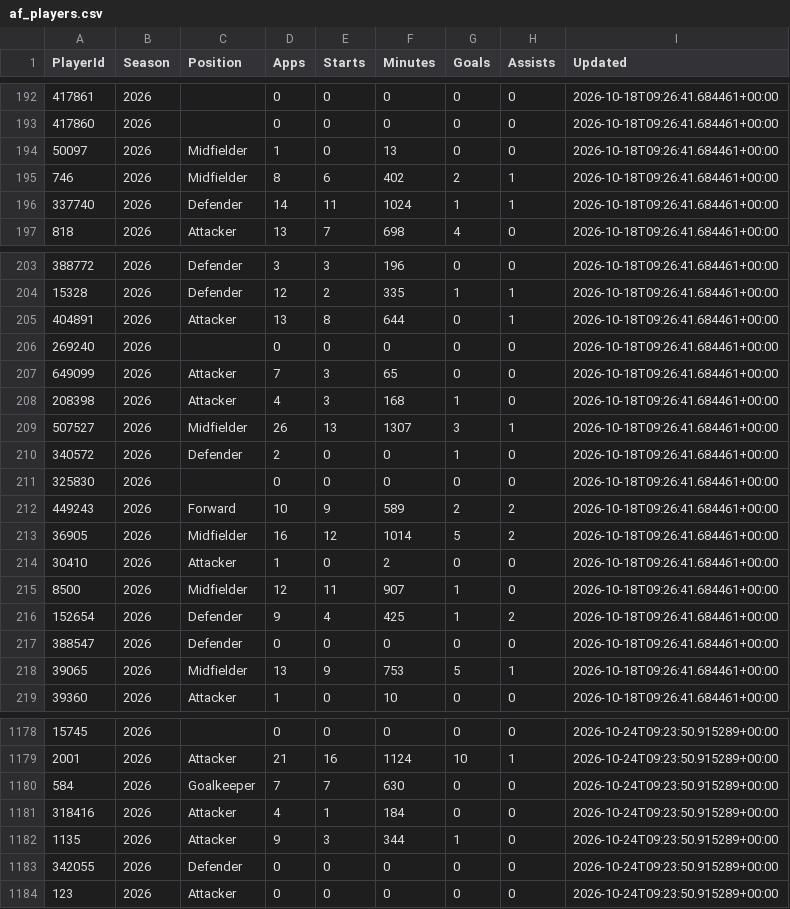
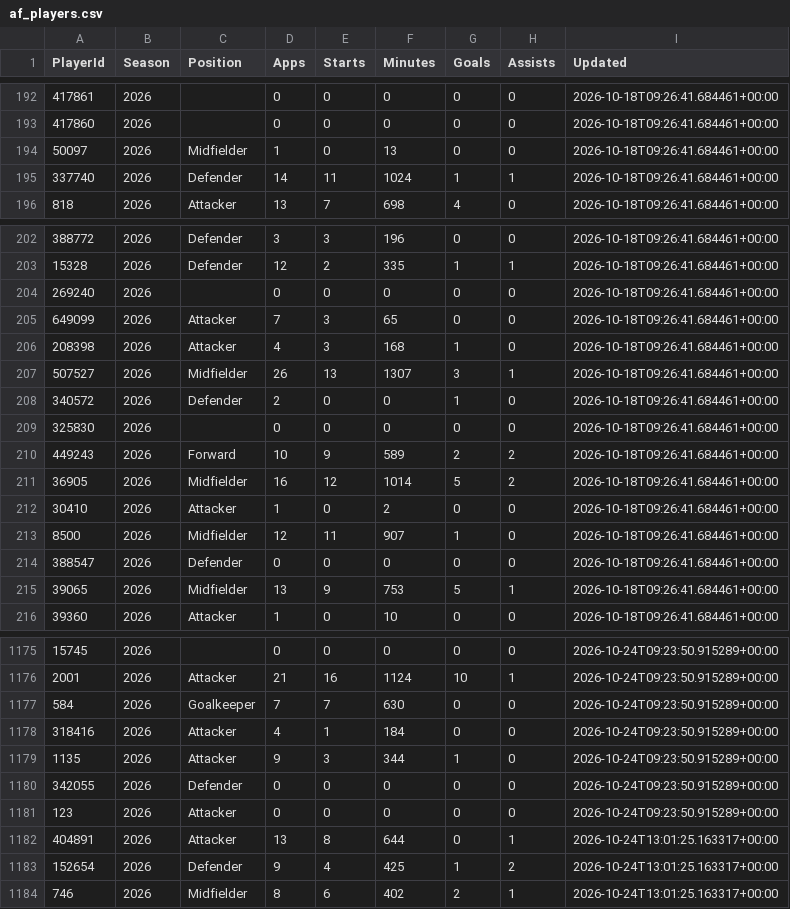
Before and after one commit to tambejasparh/epl-value-dashboard, a CSV file: data_snapshot/af_players.csv, drawn as a sheet; only a part is shown, gaps mark what is left out.

```diff
--- a/data_snapshot/af_players.csv
+++ b/data_snapshot/af_players.csv
@@ -194,3 +194,2 @@ PlayerId,Season,Position,Apps,Starts,Minutes,Goals,Assists,Updated
 50097,2026,Midfielder,1,0,13,0,0,2026-10-18T09:26:41.684461+00:00
-746,2026,Midfielder,8,6,402,2,1,2026-10-18T09:26:41.684461+00:00
 337740,2026,Defender,14,11,1024,1,1,2026-10-18T09:26:41.684461+00:00
@@ -204,3 +203,2 @@ PlayerId,Season,Position,Apps,Starts,Minutes,Goals,Assists,Updated
 15328,2026,Defender,12,2,335,1,1,2026-10-18T09:26:41.684461+00:00
-404891,2026,Attacker,13,8,644,0,1,2026-10-18T09:26:41.684461+00:00
 269240,2026,,0,0,0,0,0,2026-10-18T09:26:41.684461+00:00
@@ -215,3 +213,2 @@ PlayerId,Season,Position,Apps,Starts,Minutes,Goals,Assists,Updated
 8500,2026,Midfielder,12,11,907,1,0,2026-10-18T09:26:41.684461+00:00
-152654,2026,Defender,9,4,425,1,2,2026-10-18T09:26:41.684461+00:00
 388547,2026,Defender,0,0,0,0,0,2026-10-18T09:26:41.684461+00:00
@@ -1184 +1181,4 @@ PlayerId,Season,Position,Apps,Starts,Minutes,Goals,Assists,Updated
 123,2026,Attacker,0,0,0,0,0,2026-10-24T09:23:50.915289+00:00
+404891,2026,Attacker,13,8,644,0,1,2026-10-24T13:01:25.163317+00:00
+152654,2026,Defender,9,4,425,1,2,2026-10-24T13:01:25.163317+00:00
+746,2026,Midfielder,8,6,402,2,1,2026-10-24T13:01:25.163317+00:00
```
Also changed, not shown: best_picks_log.csv, data_snapshot/af_fixtures.csv, 8 other files.
